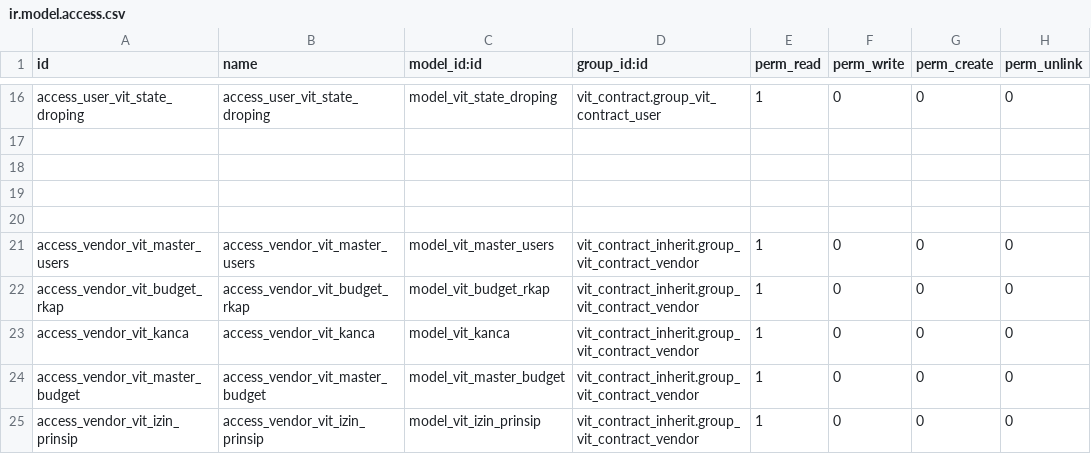
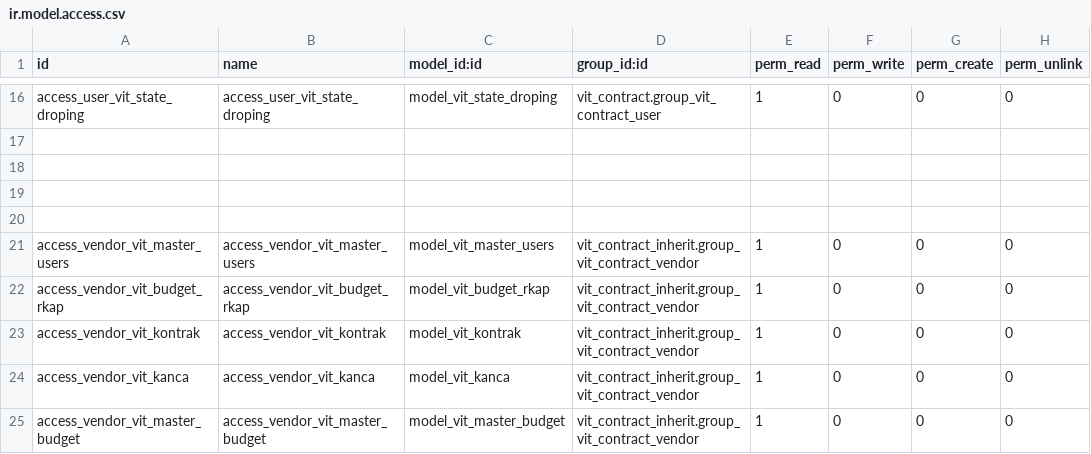
Before and after one commit to akhdaniel/smart-contract, a CSV file: vit_contract_inherit/security/ir.model.access.csv, drawn as a sheet; only a part is shown, gaps mark what is left out; the shorter side is filled out with more unchanged rows.

```diff
--- a/vit_contract_inherit/security/ir.model.access.csv
+++ b/vit_contract_inherit/security/ir.model.access.csv
@@ -22,2 +22,3 @@ access_vendor_vit_master_users,access_vendor_vit_master_users,model_vit_master_u
 access_vendor_vit_budget_rkap,access_vendor_vit_budget_rkap,model_vit_budget_rkap,vit_contract_inherit.group_vit_contract_vendor,1,0,0,0
+access_vendor_vit_kontrak,access_vendor_vit_kontrak,model_vit_kontrak,vit_contract_inherit.group_vit_contract_vendor,1,0,0,0
 access_vendor_vit_kanca,access_vendor_vit_kanca,model_vit_kanca,vit_contract_inherit.group_vit_contract_vendor,1,0,0,0
```
